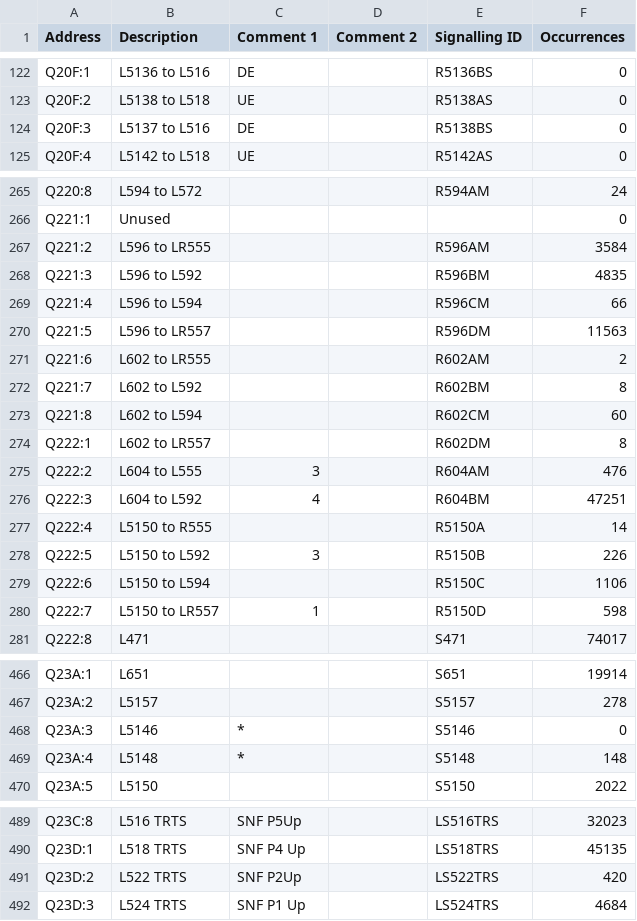
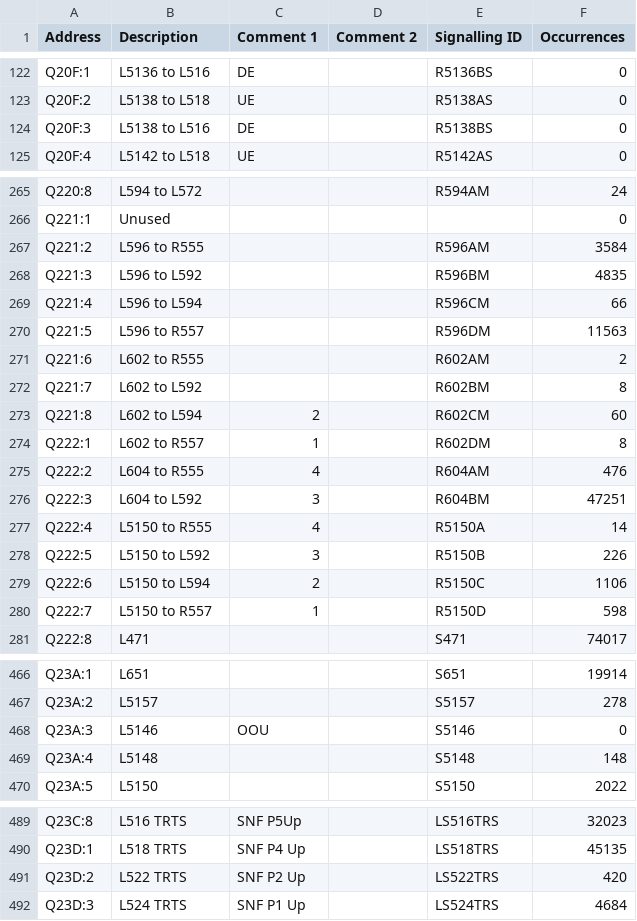
Before and after one commit to Shwam3/EASMData, a CSV file: Q2 Mappings.csv, drawn as a sheet; only a part is shown, gaps mark what is left out.

```diff
--- a/Q2 Mappings.csv
+++ b/Q2 Mappings.csv
@@ -123,3 +123,3 @@ Q20F:1,L5136 to L516,DE,,R5136BS,0
 Q20F:2,L5138 to L518,UE,,R5138AS,0
-Q20F:3,L5137 to L516,DE,,R5138BS,0
+Q20F:3,L5138 to L516,DE,,R5138BS,0
 Q20F:4,L5142 to L518,UE,,R5142AS,0
@@ -266,16 +266,16 @@ Q220:8,L594 to L572,,,R594AM,24
 Q221:1,Unused,,,,0
-Q221:2,L596 to LR555,,,R596AM,3584
+Q221:2,L596 to R555,,,R596AM,3584
 Q221:3,L596 to L592,,,R596BM,4835
 Q221:4,L596 to L594,,,R596CM,66
-Q221:5,L596 to LR557,,,R596DM,11563
-Q221:6,L602 to LR555,,,R602AM,2
+Q221:5,L596 to R557,,,R596DM,11563
+Q221:6,L602 to R555,,,R602AM,2
 Q221:7,L602 to L592,,,R602BM,8
-Q221:8,L602 to L594,,,R602CM,60
-Q222:1,L602 to LR557,,,R602DM,8
-Q222:2,L604 to L555,3,,R604AM,476
-Q222:3,L604 to L592,4,,R604BM,47251
-Q222:4,L5150 to R555,,,R5150A,14
+Q221:8,L602 to L594,2,,R602CM,60
+Q222:1,L602 to R557,1,,R602DM,8
+Q222:2,L604 to R555,4,,R604AM,476
+Q222:3,L604 to L592,3,,R604BM,47251
+Q222:4,L5150 to R555,4,,R5150A,14
 Q222:5,L5150 to L592,3,,R5150B,226
-Q222:6,L5150 to L594,,,R5150C,1106
-Q222:7,L5150 to LR557,1,,R5150D,598
+Q222:6,L5150 to L594,2,,R5150C,1106
+Q222:7,L5150 to R557,1,,R5150D,598
 Q222:8,L471,,,S471,74017
@@ -467,4 +467,4 @@ Q23A:1,L651,,,S651,19914
 Q23A:2,L5157,,,S5157,278
-Q23A:3,L5146,*,,S5146,0
-Q23A:4,L5148,*,,S5148,148
+Q23A:3,L5146,OOU,,S5146,0
+Q23A:4,L5148,,,S5148,148
 Q23A:5,L5150,,,S5150,2022
@@ -490,3 +490,3 @@ Q23C:8,L516 TRTS,SNF P5Up,,LS516TRS,32023
 Q23D:1,L518 TRTS,SNF P4 Up,,LS518TRS,45135
-Q23D:2,L522 TRTS,SNF P2Up,,LS522TRS,420
+Q23D:2,L522 TRTS,SNF P2 Up,,LS522TRS,420
 Q23D:3,L524 TRTS,SNF P1 Up,,LS524TRS,4684
```
Also changed, not shown: 4 other files.
